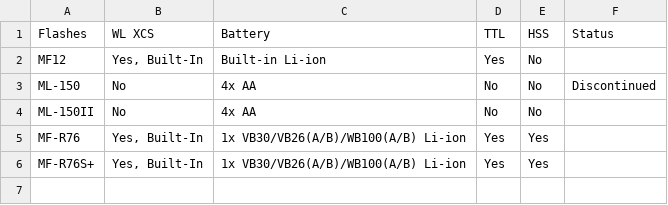
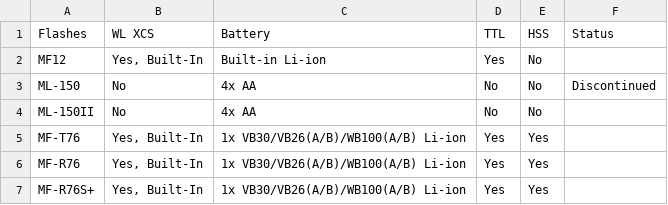
Before and after one commit to jerrywoo96/Camera, a CSV file: Godox/macroFlashes.csv, drawn as a sheet.

Commit message:
Add MF-T76 to macroFlashes.csv

```diff
--- a/Godox/macroFlashes.csv
+++ b/Godox/macroFlashes.csv
@@ -4,2 +4,3 @@
 "ML-150II","No","4x AA","No","No",""
+"MF-T76","Yes, Built-In","1x VB30/VB26(A/B)/WB100(A/B) Li-ion","Yes","Yes",""
 "MF-R76","Yes, Built-In","1x VB30/VB26(A/B)/WB100(A/B) Li-ion","Yes","Yes",""
```
